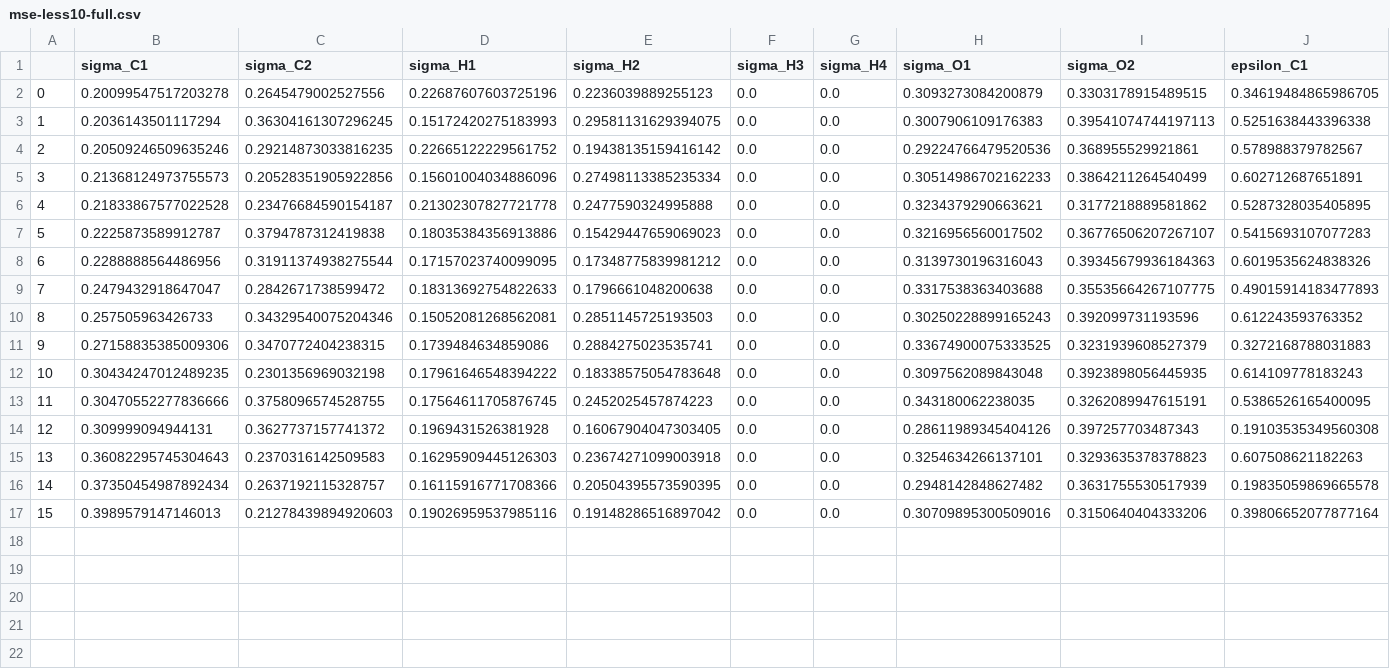
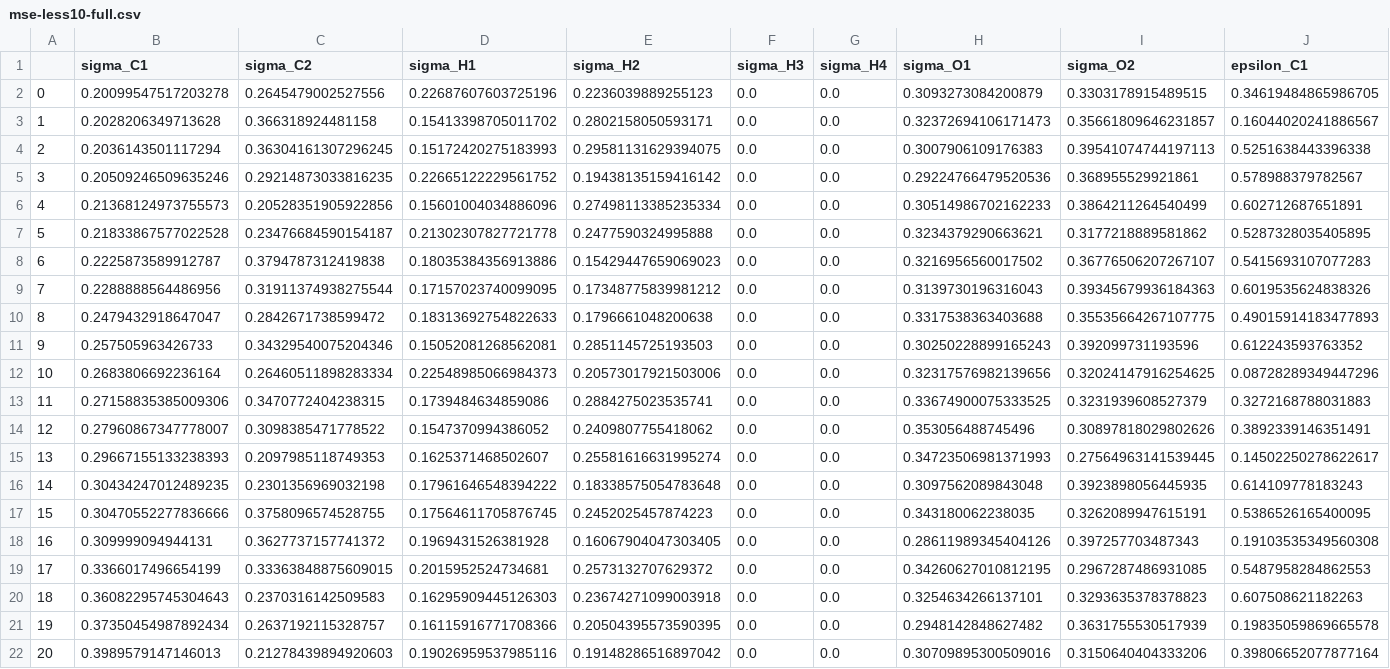
Before and after one commit to MaginnGroup/ES-FFO-Public, a CSV file: Build_GPs/analysis/Gly/ld_iters/mse-less10-full.csv, drawn as a sheet; only a part is shown; addresses are those after the commit; rows hold the shown columns only; the diff names each change by its address in the sheet, - before the commit and + after, or states it on an @@ line.

```diff
--- a/Build_GPs/analysis/Gly/ld_iters/mse-less10-full.csv
+++ b/Build_GPs/analysis/Gly/ld_iters/mse-less10-full.csv
+row 3: 1 | 0.2028206349713628 | 0.366318924481158 | 0.15413398705011702 | 0.2802158050593171 | 0.0 | 0.0 | 0.32372694106171473 | 0.35661809646231857 | 0.16044020241886567
@@ column A renumbered from row 4 down @@
+row 12: 10 | 0.2683806692236164 | 0.26460511898283334 | 0.22548985066984373 | 0.20573017921503006 | 0.0 | 0.0 | 0.32317576982139656 | 0.32024147916254625 | 0.08728289349447296
+row 14: 12 | 0.27960867347778007 | 0.3098385471778522 | 0.1547370994386052 | 0.2409807755418062 | 0.0 | 0.0 | 0.353056488745496 | 0.30897818029802626 | 0.3892339146351491
+row 15: 13 | 0.29667155133238393 | 0.2097985118749353 | 0.1625371468502607 | 0.25581616631995274 | 0.0 | 0.0 | 0.34723506981371993 | 0.27564963141539445 | 0.14502250278622617
+row 19: 17 | 0.3366017496654199 | 0.33363848875609015 | 0.2015952524734681 | 0.2573132707629372 | 0.0 | 0.0 | 0.34260627010812195 | 0.2967287486931085 | 0.5487958284862553
```
Also changed, not shown: Build_GPs/analysis/DEC/ld_iters/mse-less10-full.csv, Build_GPs/analysis/DEC/ld_iters/mse-less10-real.csv, 23 other files.
